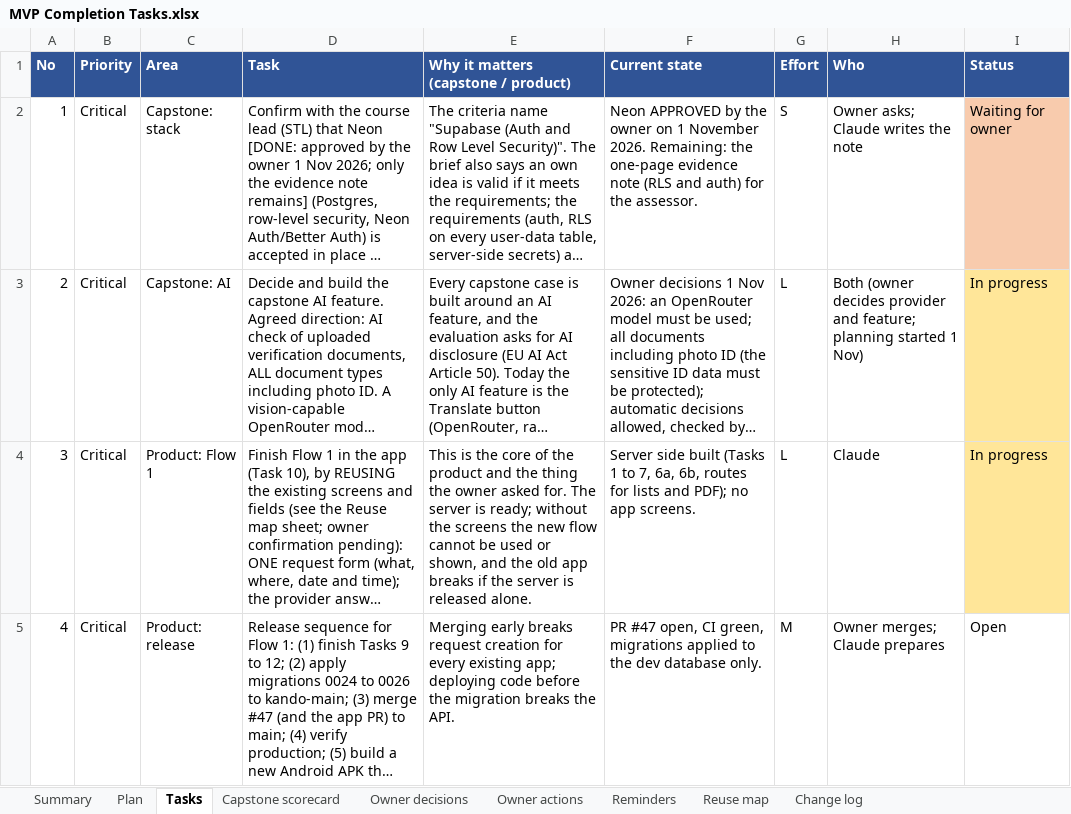
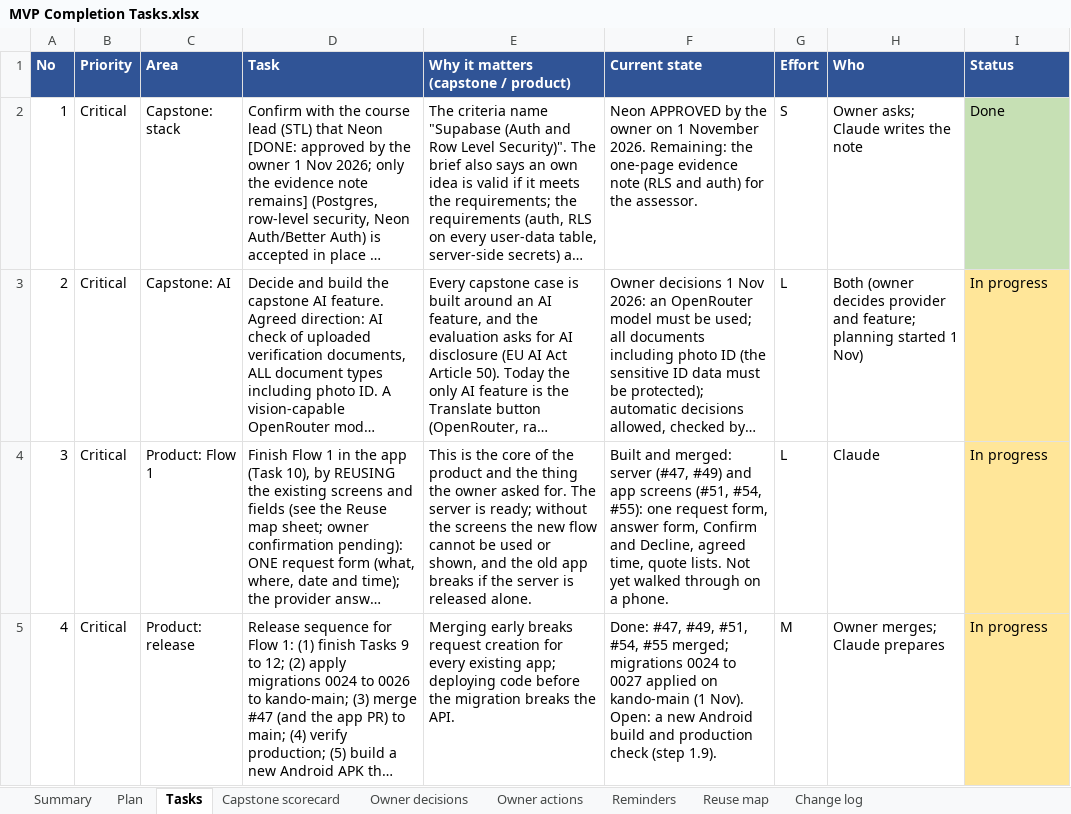
Before and after one commit to Liezljvv74/KANDO, an Excel workbook: Reports/MVP Completion Tasks.xlsx, sheet Tasks, drawn as a sheet; only a part is shown; long unchanged cells end in …; values as stored, in another font and other column widths than the file's, no borders; the diff covers the shown part only; the diff names each change by its address in the sheet, - before the commit and + after, or states it on an @@ line.

Commit message:
docs: MVP Completion Tasks updated for PRs 44 to 55 (steps 0.1, 0.3, 0.4, 1.1 done; tasks 1, 5, 6, 16 done)

```diff
--- a/Reports/MVP Completion Tasks.xlsx (sheet Tasks)
+++ b/Reports/MVP Completion Tasks.xlsx (sheet Tasks)
-I2 (Status): Waiting for owner
+I2 (Status): Done
-I2 fill: #F8CBAD
+I2 fill: #C6E0B4
-F4 (Current state): Server side built (Tasks 1 to 7, 6a, 6b, routes for lists and PDF); no app screens.
+F4 (Current state): Built and merged: server (#47, #49) and app screens (#51, #54, #55): one request form, answer form, Confirm and Decline, agreed time, quote lists. Not yet walked through on a phone.
-F5 (Current state): PR #47 open, CI green, migrations applied to the dev database only.
+F5 (Current state): Done: #47, #49, #51, #54, #55 merged; migrations 0024 to 0027 applied on kando-main (1 Nov). Open: a new Android build and production check (step 1.9).
-I5 (Status): Open
+I5 (Status): In progress
-I5 fill: none
+I5 fill: #FFE699
```
Also changed, not shown: 14 edited cells and cell formats elsewhere in this sheet, sheet Summary, sheet Plan, sheet Capstone scorecard, sheet Change log, sheet Owner decisions, sheet Owner actions, 3 other files.
